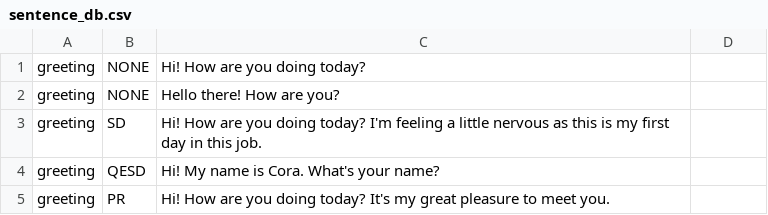
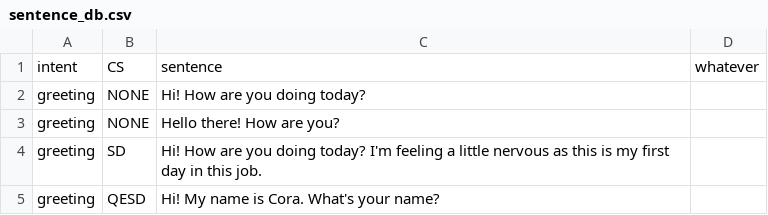
Before and after one commit to UofGSocialRobotics/Conversational-Agent, a CSV file: resources/nlg/sentence_db.csv, drawn as a sheet; only a part is shown; the shorter side is filled out with more unchanged rows; the diff names each change by its address in the sheet, - before the commit and + after, or states it on an @@ line.

```diff
--- a/resources/nlg/sentence_db.csv
+++ b/resources/nlg/sentence_db.csv
+row 1: intent | CS | sentence | whatever
```
Also changed, not shown: 8 other files.
